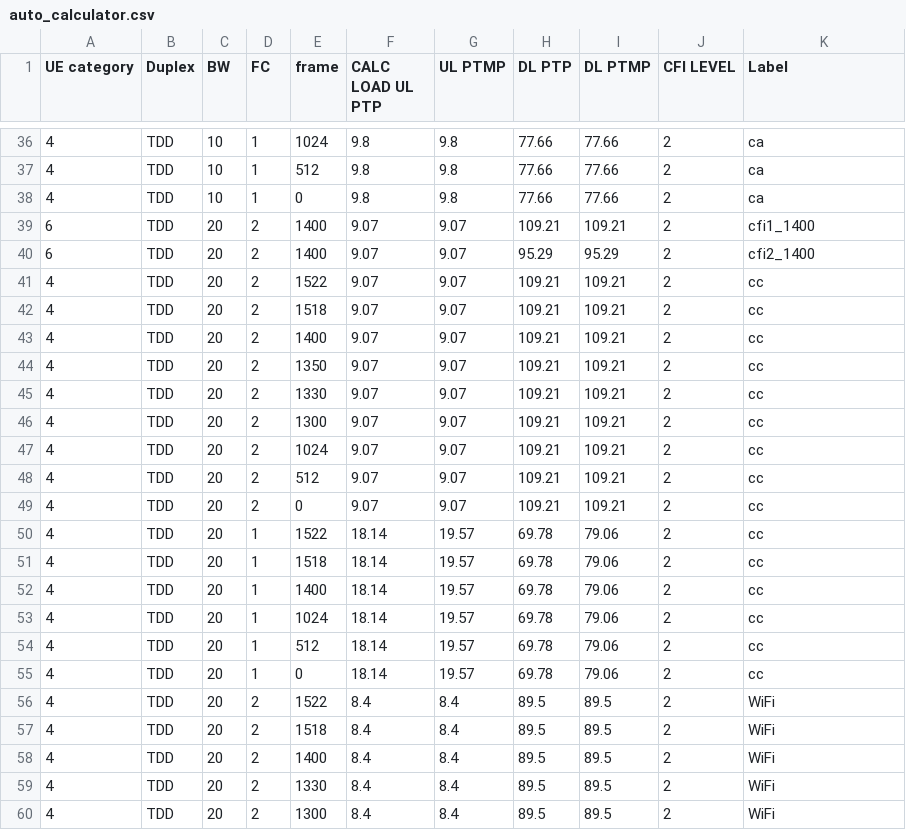
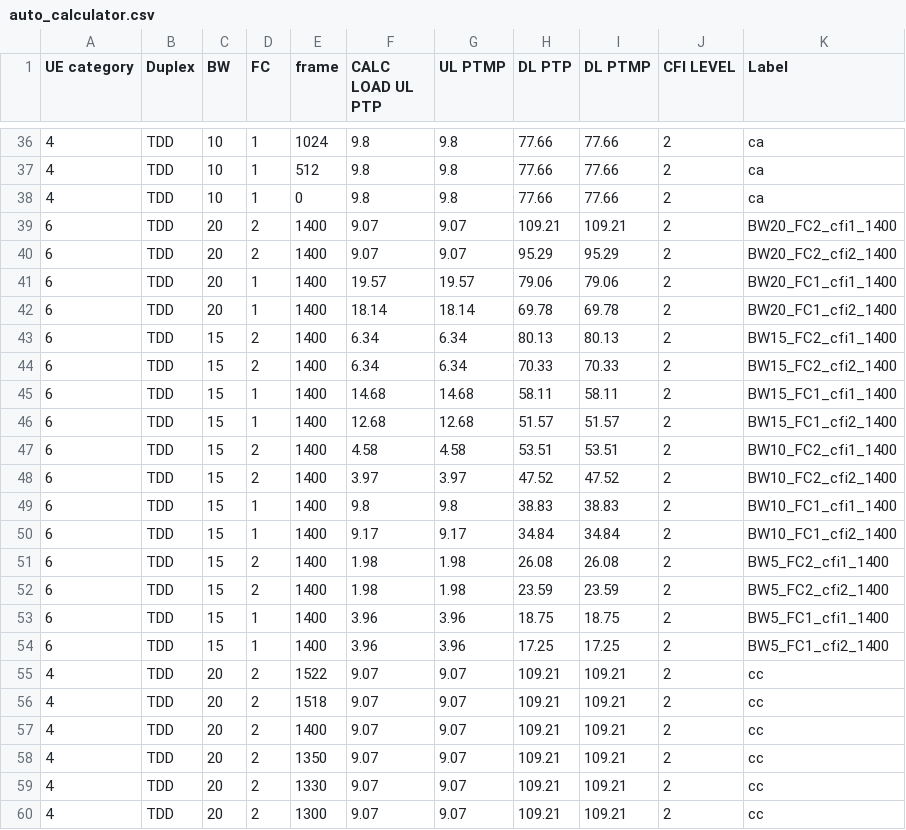
Before and after one commit to airspansvg/Testspan_Runners, a CSV file: src/main/resources/Traffic/auto_calculator.csv, drawn as a sheet; only a part is shown, gaps mark what is left out; the shorter side is filled out with more unchanged rows.

Commit message:
labels added

```diff
--- a/src/main/resources/Traffic/auto_calculator.csv
+++ b/src/main/resources/Traffic/auto_calculator.csv
@@ -38,4 +38,18 @@ UE category,Duplex,BW,FC,frame,CALC LOAD UL PTP,UL PTMP,DL PTP,DL PTMP,CFI LEVEL
 4,TDD,10,1,0,9.8,9.8,77.66,77.66,2,ca
-6,TDD,20,2,1400,9.07,9.07,109.21,109.21,2,cfi1_1400
-6,TDD,20,2,1400,9.07,9.07,95.29,95.29,2,cfi2_1400
+6,TDD,20,2,1400,9.07,9.07,109.21,109.21,2,BW20_FC2_cfi1_1400
+6,TDD,20,2,1400,9.07,9.07,95.29,95.29,2,BW20_FC2_cfi2_1400
+6,TDD,20,1,1400,19.57,19.57,79.06,79.06,2,BW20_FC1_cfi1_1400
+6,TDD,20,1,1400,18.14,18.14,69.78,69.78,2,BW20_FC1_cfi2_1400
+6,TDD,15,2,1400,6.34,6.34,80.13,80.13,2,BW15_FC2_cfi1_1400
+6,TDD,15,2,1400,6.34,6.34,70.33,70.33,2,BW15_FC2_cfi2_1400
+6,TDD,15,1,1400,14.68,14.68,58.11,58.11,2,BW15_FC1_cfi1_1400
+6,TDD,15,1,1400,12.68,12.68,51.57,51.57,2,BW15_FC1_cfi2_1400
+6,TDD,15,2,1400,4.58,4.58,53.51,53.51,2,BW10_FC2_cfi1_1400
+6,TDD,15,2,1400,3.97,3.97,47.52,47.52,2,BW10_FC2_cfi2_1400
+6,TDD,15,1,1400,9.8,9.8,38.83,38.83,2,BW10_FC1_cfi1_1400
+6,TDD,15,1,1400,9.17,9.17,34.84,34.84,2,BW10_FC1_cfi2_1400
+6,TDD,15,2,1400,1.98,1.98,26.08,26.08,2,BW5_FC2_cfi1_1400
+6,TDD,15,2,1400,1.98,1.98,23.59,23.59,2,BW5_FC2_cfi2_1400
+6,TDD,15,1,1400,3.96,3.96,18.75,18.75,2,BW5_FC1_cfi1_1400
+6,TDD,15,1,1400,3.96,3.96,17.25,17.25,2,BW5_FC1_cfi2_1400
 4,TDD,20,2,1522,9.07,9.07,109.21,109.21,2,cc
```
